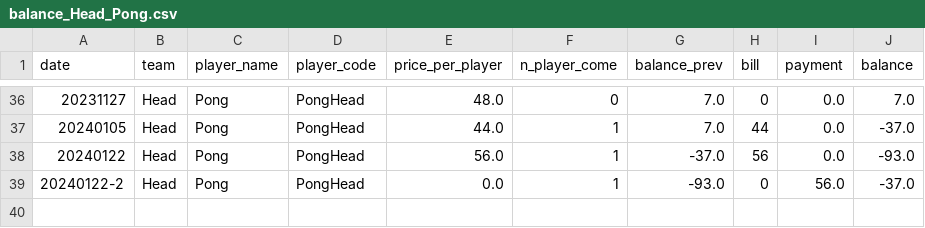
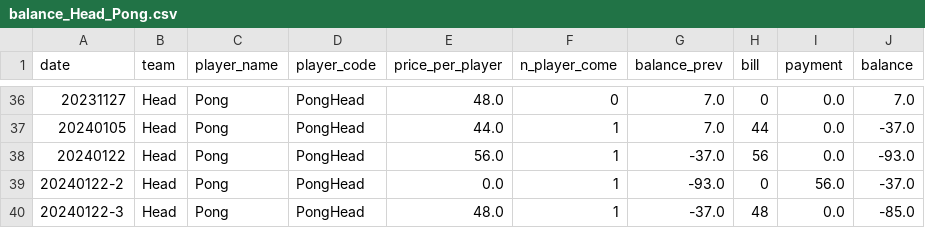
Before and after one commit to BenzSSuk/badminton-payment, a CSV file: account/by_player/Head/balance_Head_Pong.csv, drawn as a sheet; only a part is shown, gaps mark what is left out.

```diff
--- a/account/by_player/Head/balance_Head_Pong.csv
+++ b/account/by_player/Head/balance_Head_Pong.csv
@@ -39 +39,2 @@ date,team,player_name,player_code,price_per_player,n_player_come,balance_prev,bi
 20240122-2,Head,Pong,PongHead,0.0,1,-93.0,0,56.0,-37.0
+20240122-3,Head,Pong,PongHead,48.0,1,-37.0,48,0.0,-85.0
```
Also changed, not shown: account/by_player/HCI/balance_HCI_Jimmy.csv, account/by_player/Head/balance_Head_Max.csv, 15 other files.
